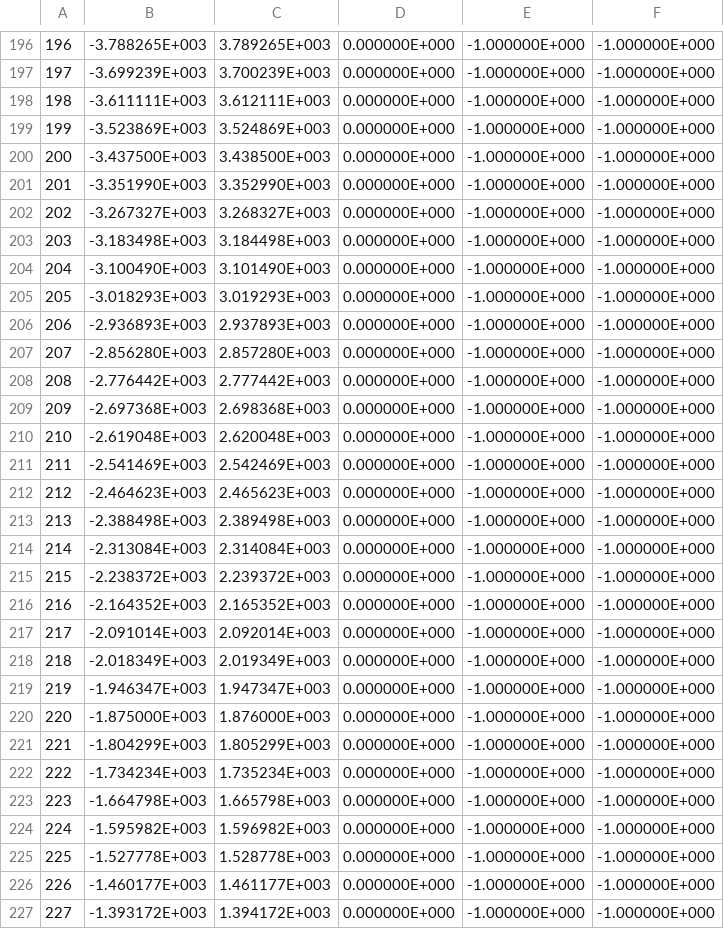
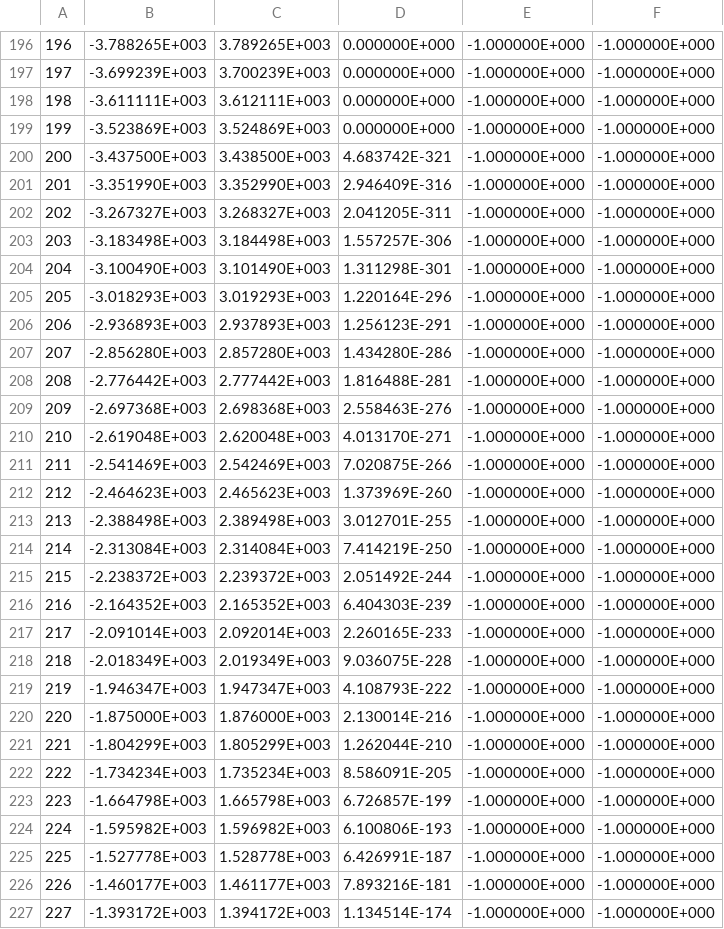
Before and after one commit to MarkVerbeek91/NeutronCode, a CSV file: DATA.csv, drawn as a sheet; only a part is shown, gaps mark what is left out; the diff covers the shown part only.

Commit message:
The integrant of f is starting to take shape. Oddly still a factor of 2.5 a 3 off.
Next steps to compere the values of the cross sections. In on the eye are they correct. But are they?

```diff
--- a/DATA.csv
+++ b/DATA.csv
@@ -199,29 +199,29 @@
 199,-3.523869E+003,3.524869E+003,0.000000E+000,-1.000000E+000,-1.000000E+000
-200,-3.437500E+003,3.438500E+003,0.000000E+000,-1.000000E+000,-1.000000E+000
-201,-3.351990E+003,3.352990E+003,0.000000E+000,-1.000000E+000,-1.000000E+000
-202,-3.267327E+003,3.268327E+003,0.000000E+000,-1.000000E+000,-1.000000E+000
-203,-3.183498E+003,3.184498E+003,0.000000E+000,-1.000000E+000,-1.000000E+000
-204,-3.100490E+003,3.101490E+003,0.000000E+000,-1.000000E+000,-1.000000E+000
-205,-3.018293E+003,3.019293E+003,0.000000E+000,-1.000000E+000,-1.000000E+000
-206,-2.936893E+003,2.937893E+003,0.000000E+000,-1.000000E+000,-1.000000E+000
-207,-2.856280E+003,2.857280E+003,0.000000E+000,-1.000000E+000,-1.000000E+000
-208,-2.776442E+003,2.777442E+003,0.000000E+000,-1.000000E+000,-1.000000E+000
-209,-2.697368E+003,2.698368E+003,0.000000E+000,-1.000000E+000,-1.000000E+000
-210,-2.619048E+003,2.620048E+003,0.000000E+000,-1.000000E+000,-1.000000E+000
-211,-2.541469E+003,2.542469E+003,0.000000E+000,-1.000000E+000,-1.000000E+000
-212,-2.464623E+003,2.465623E+003,0.000000E+000,-1.000000E+000,-1.000000E+000
-213,-2.388498E+003,2.389498E+003,0.000000E+000,-1.000000E+000,-1.000000E+000
-214,-2.313084E+003,2.314084E+003,0.000000E+000,-1.000000E+000,-1.000000E+000
-215,-2.238372E+003,2.239372E+003,0.000000E+000,-1.000000E+000,-1.000000E+000
-216,-2.164352E+003,2.165352E+003,0.000000E+000,-1.000000E+000,-1.000000E+000
-217,-2.091014E+003,2.092014E+003,0.000000E+000,-1.000000E+000,-1.000000E+000
-218,-2.018349E+003,2.019349E+003,0.000000E+000,-1.000000E+000,-1.000000E+000
-219,-1.946347E+003,1.947347E+003,0.000000E+000,-1.000000E+000,-1.000000E+000
-220,-1.875000E+003,1.876000E+003,0.000000E+000,-1.000000E+000,-1.000000E+000
-221,-1.804299E+003,1.805299E+003,0.000000E+000,-1.000000E+000,-1.000000E+000
-222,-1.734234E+003,1.735234E+003,0.000000E+000,-1.000000E+000,-1.000000E+000
-223,-1.664798E+003,1.665798E+003,0.000000E+000,-1.000000E+000,-1.000000E+000
-224,-1.595982E+003,1.596982E+003,0.000000E+000,-1.000000E+000,-1.000000E+000
-225,-1.527778E+003,1.528778E+003,0.000000E+000,-1.000000E+000,-1.000000E+000
-226,-1.460177E+003,1.461177E+003,0.000000E+000,-1.000000E+000,-1.000000E+000
-227,-1.393172E+003,1.394172E+003,0.000000E+000,-1.000000E+000,-1.000000E+000
+200,-3.437500E+003,3.438500E+003,4.683742E-321,-1.000000E+000,-1.000000E+000
+201,-3.351990E+003,3.352990E+003,2.946409E-316,-1.000000E+000,-1.000000E+000
+202,-3.267327E+003,3.268327E+003,2.041205E-311,-1.000000E+000,-1.000000E+000
+203,-3.183498E+003,3.184498E+003,1.557257E-306,-1.000000E+000,-1.000000E+000
+204,-3.100490E+003,3.101490E+003,1.311298E-301,-1.000000E+000,-1.000000E+000
+205,-3.018293E+003,3.019293E+003,1.220164E-296,-1.000000E+000,-1.000000E+000
+206,-2.936893E+003,2.937893E+003,1.256123E-291,-1.000000E+000,-1.000000E+000
+207,-2.856280E+003,2.857280E+003,1.434280E-286,-1.000000E+000,-1.000000E+000
+208,-2.776442E+003,2.777442E+003,1.816488E-281,-1.000000E+000,-1.000000E+000
+209,-2.697368E+003,2.698368E+003,2.558463E-276,-1.000000E+000,-1.000000E+000
+210,-2.619048E+003,2.620048E+003,4.013170E-271,-1.000000E+000,-1.000000E+000
+211,-2.541469E+003,2.542469E+003,7.020875E-266,-1.000000E+000,-1.000000E+000
+212,-2.464623E+003,2.465623E+003,1.373969E-260,-1.000000E+000,-1.000000E+000
+213,-2.388498E+003,2.389498E+003,3.012701E-255,-1.000000E+000,-1.000000E+000
+214,-2.313084E+003,2.314084E+003,7.414219E-250,-1.000000E+000,-1.000000E+000
+215,-2.238372E+003,2.239372E+003,2.051492E-244,-1.000000E+000,-1.000000E+000
+216,-2.164352E+003,2.165352E+003,6.404303E-239,-1.000000E+000,-1.000000E+000
+217,-2.091014E+003,2.092014E+003,2.260165E-233,-1.000000E+000,-1.000000E+000
+218,-2.018349E+003,2.019349E+003,9.036075E-228,-1.000000E+000,-1.000000E+000
+219,-1.946347E+003,1.947347E+003,4.108793E-222,-1.000000E+000,-1.000000E+000
+220,-1.875000E+003,1.876000E+003,2.130014E-216,-1.000000E+000,-1.000000E+000
+221,-1.804299E+003,1.805299E+003,1.262044E-210,-1.000000E+000,-1.000000E+000
+222,-1.734234E+003,1.735234E+003,8.586091E-205,-1.000000E+000,-1.000000E+000
+223,-1.664798E+003,1.665798E+003,6.726857E-199,-1.000000E+000,-1.000000E+000
+224,-1.595982E+003,1.596982E+003,6.100806E-193,-1.000000E+000,-1.000000E+000
+225,-1.527778E+003,1.528778E+003,6.426991E-187,-1.000000E+000,-1.000000E+000
+226,-1.460177E+003,1.461177E+003,7.893216E-181,-1.000000E+000,-1.000000E+000
+227,-1.393172E+003,1.394172E+003,1.134514E-174,-1.000000E+000,-1.000000E+000
```
Also changed, not shown: 50 edited cells elsewhere in this file, 6 other files.
